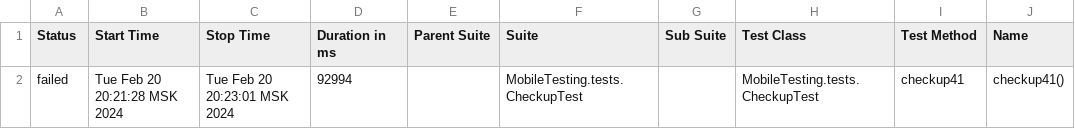
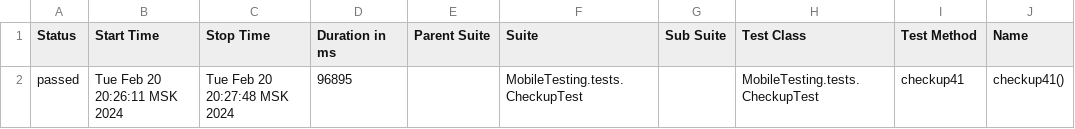
Before and after one commit to devops-ot/allure, a CSV file: data/suites.csv, drawn as a sheet; only a part is shown; the diff names each change by its address in the sheet, - before the commit and + after, or states it on an @@ line.

```diff
--- a/data/suites.csv
+++ b/data/suites.csv
-A2 (Status): failed
+A2 (Status): passed
-B2 (Start Time): Tue Feb 20 20:21:28 MSK 2024
+B2 (Start Time): Tue Feb 20 20:26:11 MSK 2024
-C2 (Stop Time): Tue Feb 20 20:23:01 MSK 2024
+C2 (Stop Time): Tue Feb 20 20:27:48 MSK 2024
-D2 (Duration in ms): 92994
+D2 (Duration in ms): 96895
```
Also changed, not shown: 23 other files.
